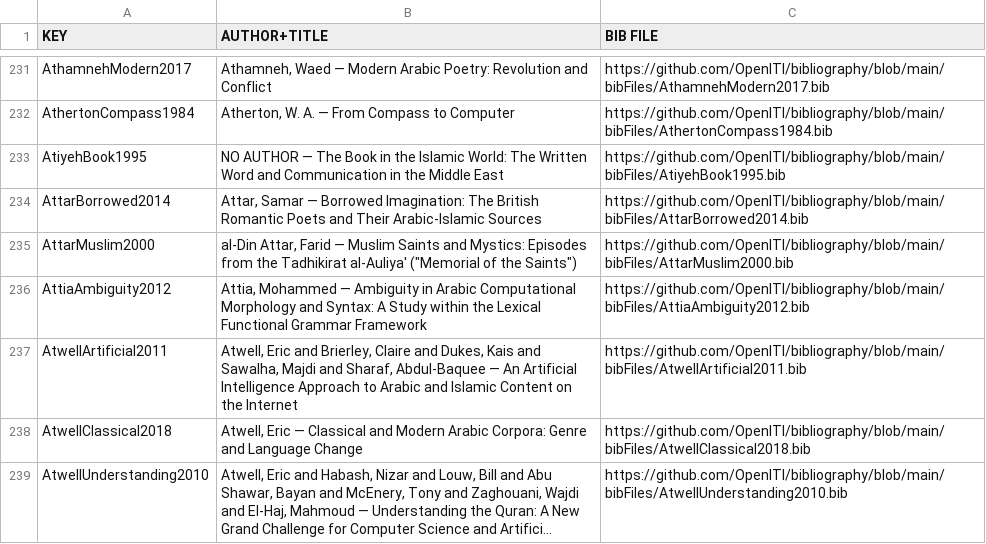
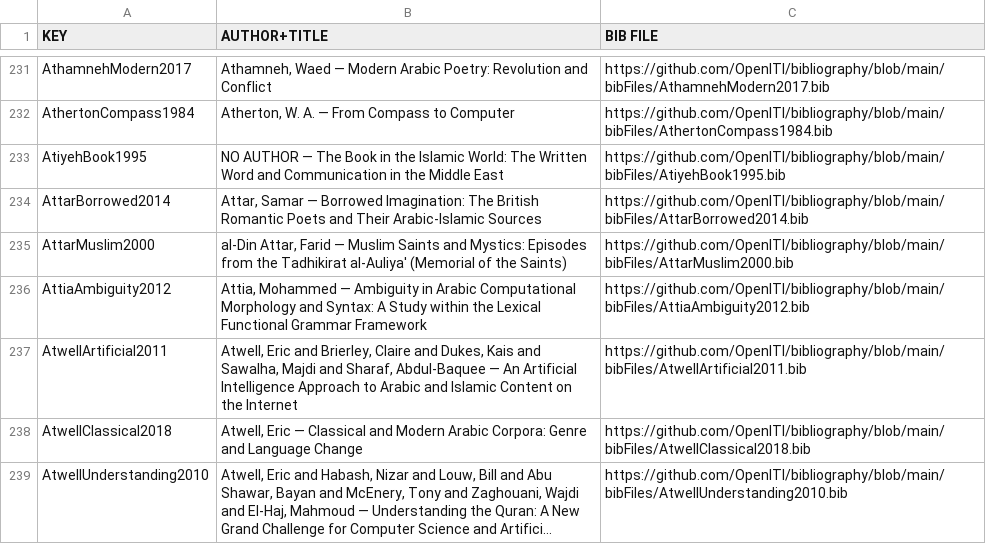
Before and after one commit to OpenITI/bibliography, a TSV file: bibTex_sec.tsv, drawn as a sheet; only a part is shown, gaps mark what is left out; long unchanged cells end in …; the diff covers the shown part only.

```diff
--- a/bibTex_sec.tsv
+++ b/bibTex_sec.tsv
@@ -234,3 +234,3 @@ AtiyehBook1995	NO AUTHOR — The Book in the Islamic World: The Written Word and
 AttarBorrowed2014	Attar, Samar — Borrowed Imagination: The British Romantic Poets and Their Arabic-Islamic Sources	https://github.com/OpenITI/bibliography/blob/main/bibFiles/AttarBorrowed2014.bib
-AttarMuslim2000	al-Din Attar, Farid — Muslim Saints and Mystics: Episodes from the Tadhikirat al-Auliya' ("Memorial of the Saints")	https://github.com/OpenITI/bibliography/blob/main/bibFiles/AttarMuslim2000.bib
+AttarMuslim2000	al-Din Attar, Farid — Muslim Saints and Mystics: Episodes from the Tadhikirat al-Auliya' (Memorial of the Saints)	https://github.com/OpenITI/bibliography/blob/main/bibFiles/AttarMuslim2000.bib
 AttiaAmbiguity2012	Attia, Mohammed — Ambiguity in Arabic Computational Morphology and Syntax: A Study within the Lexical Functional Grammar Framework	https://github.com/OpenITI/bibliography/blob/main/bibFiles/AttiaAmbiguity2012.bib
```
Also changed, not shown: 72 edited cells elsewhere in this file, bibTex_pri.tsv, 1 other file.
